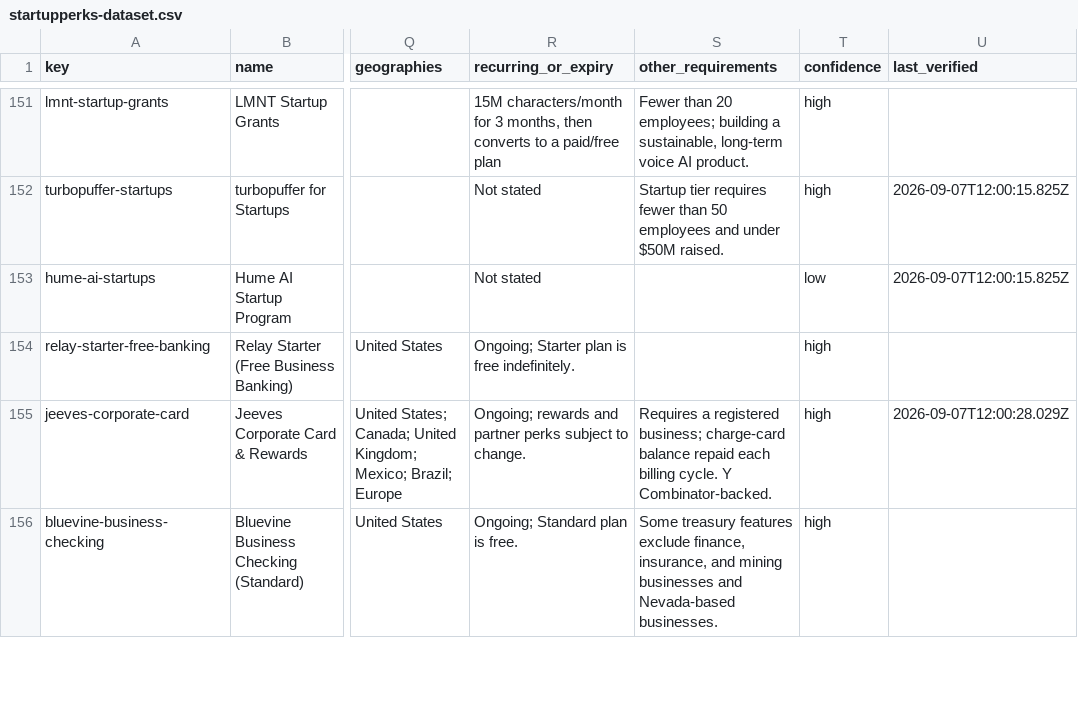
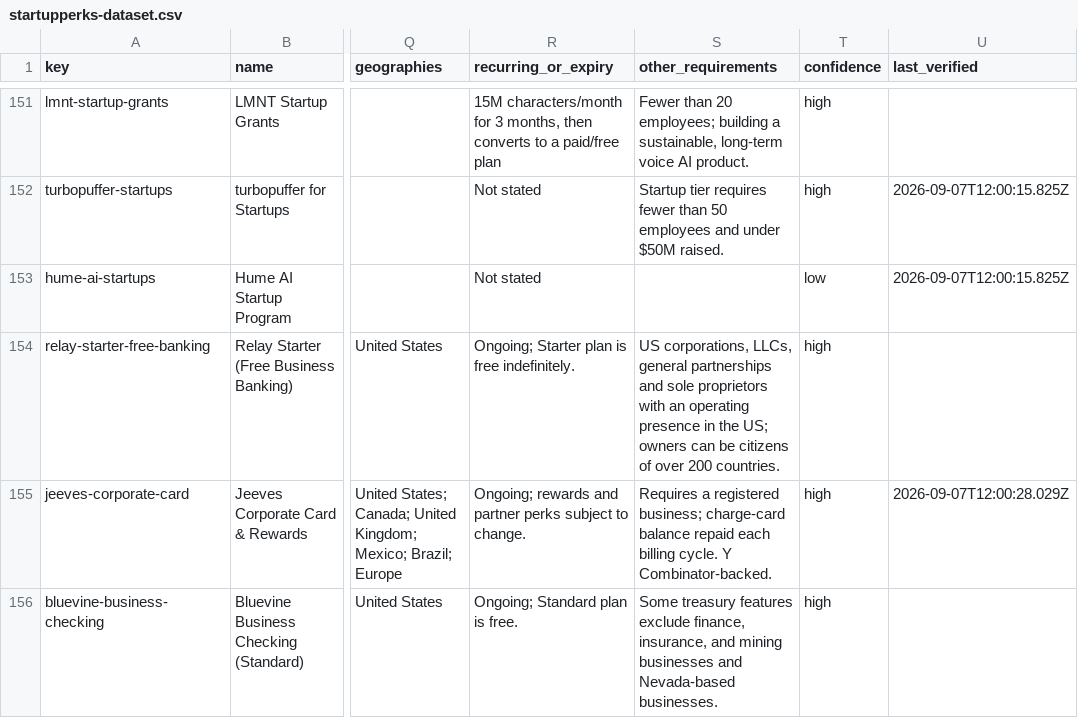
Before and after one commit to yumaheymans/startupperks-open-dataset, a CSV file: data/startupperks-dataset.csv, drawn as a sheet; only a part is shown, gaps mark what is left out; the diff covers the shown part only; the diff names each change by its address in the sheet, - before the commit and + after, or states it on an @@ line.

```diff
--- a/data/startupperks-dataset.csv
+++ b/data/startupperks-dataset.csv
-S154 (other_requirements): (empty)
+S154 (other_requirements): US corporations, LLCs, general partnerships and sole proprietors with an operating presence in the US; owners can be citizens of over 200 countries.
```
Also changed, not shown: 25 edited cells elsewhere in this file, 5 other files.
